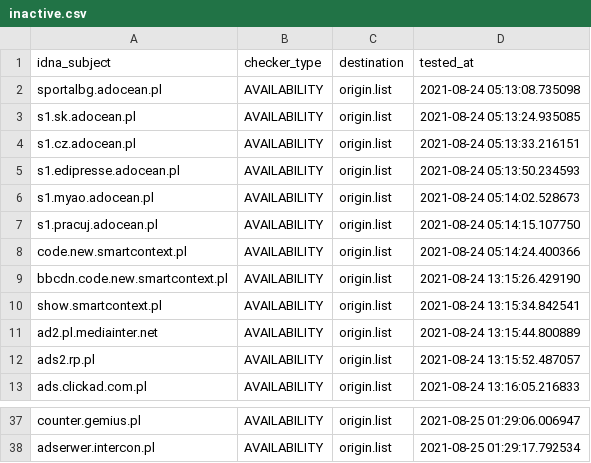
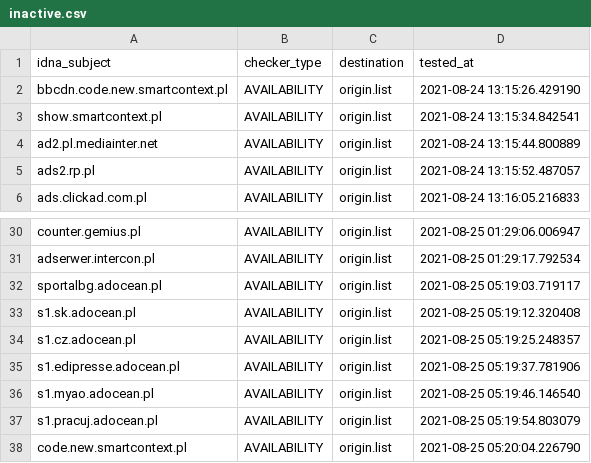
Before and after one commit to dead-hosts/.pl-host-file_git_xxcriticxx, a CSV file: .pyfunceble/inactive.csv, drawn as a sheet; only a part is shown, gaps mark what is left out.

```diff
--- a/.pyfunceble/inactive.csv
+++ b/.pyfunceble/inactive.csv
@@ -1,9 +1,2 @@
 idna_subject,checker_type,destination,tested_at
-sportalbg.adocean.pl,AVAILABILITY,origin.list,2021-08-24 05:13:08.735098
-s1.sk.adocean.pl,AVAILABILITY,origin.list,2021-08-24 05:13:24.935085
-s1.cz.adocean.pl,AVAILABILITY,origin.list,2021-08-24 05:13:33.216151
-s1.edipresse.adocean.pl,AVAILABILITY,origin.list,2021-08-24 05:13:50.234593
-s1.myao.adocean.pl,AVAILABILITY,origin.list,2021-08-24 05:14:02.528673
-s1.pracuj.adocean.pl,AVAILABILITY,origin.list,2021-08-24 05:14:15.107750
-code.new.smartcontext.pl,AVAILABILITY,origin.list,2021-08-24 05:14:24.400366
 bbcdn.code.new.smartcontext.pl,AVAILABILITY,origin.list,2021-08-24 13:15:26.429190
@@ -38 +31,8 @@ counter.gemius.pl,AVAILABILITY,origin.list,2021-08-25 01:29:06.006947
 adserwer.intercon.pl,AVAILABILITY,origin.list,2021-08-25 01:29:17.792534
+sportalbg.adocean.pl,AVAILABILITY,origin.list,2021-08-25 05:19:03.719117
+s1.sk.adocean.pl,AVAILABILITY,origin.list,2021-08-25 05:19:12.320408
+s1.cz.adocean.pl,AVAILABILITY,origin.list,2021-08-25 05:19:25.248357
+s1.edipresse.adocean.pl,AVAILABILITY,origin.list,2021-08-25 05:19:37.781906
+s1.myao.adocean.pl,AVAILABILITY,origin.list,2021-08-25 05:19:46.146540
+s1.pracuj.adocean.pl,AVAILABILITY,origin.list,2021-08-25 05:19:54.803079
+code.new.smartcontext.pl,AVAILABILITY,origin.list,2021-08-25 05:20:04.226790
```
Also changed, not shown: 13 other files.
